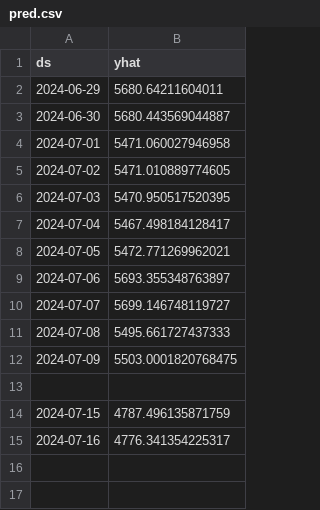
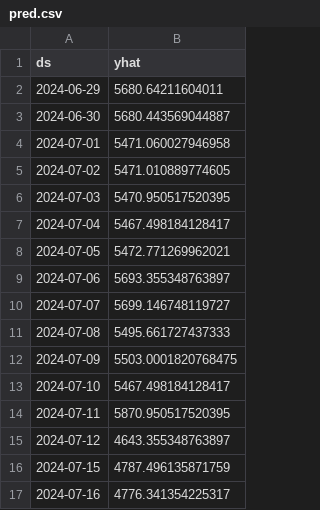
Before and after one commit to MohamedAziz-Khezami/Project-X, a CSV file: pred.csv, drawn as a sheet; the diff names each change by its address in the sheet, - before the commit and + after, or states it on an @@ line.

```diff
--- a/pred.csv
+++ b/pred.csv
-row 13: (empty)
+row 13: 2024-07-10 | 5467.498184128417
+row 14: 2024-07-11 | 5870.950517520395
+row 15: 2024-07-12 | 4643.355348763897
```
Also changed, not shown: 2 other files.
